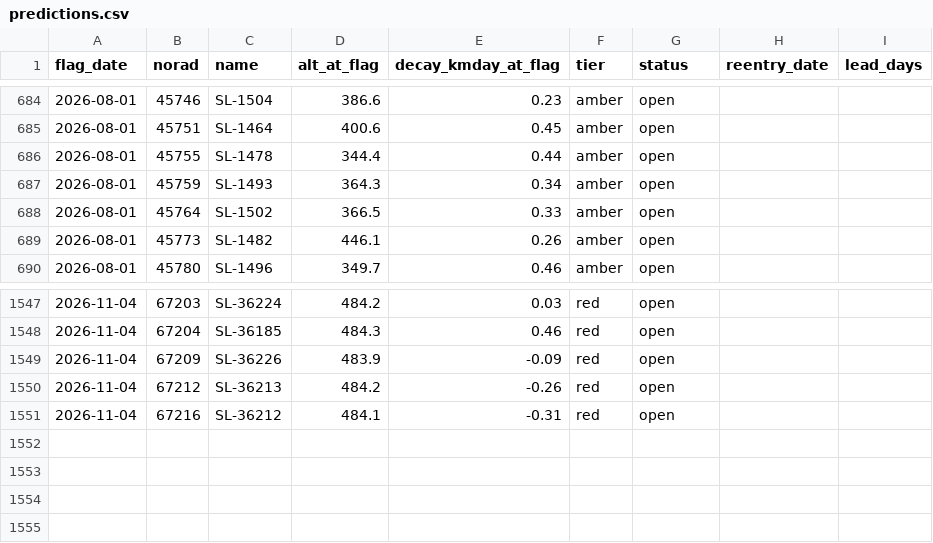
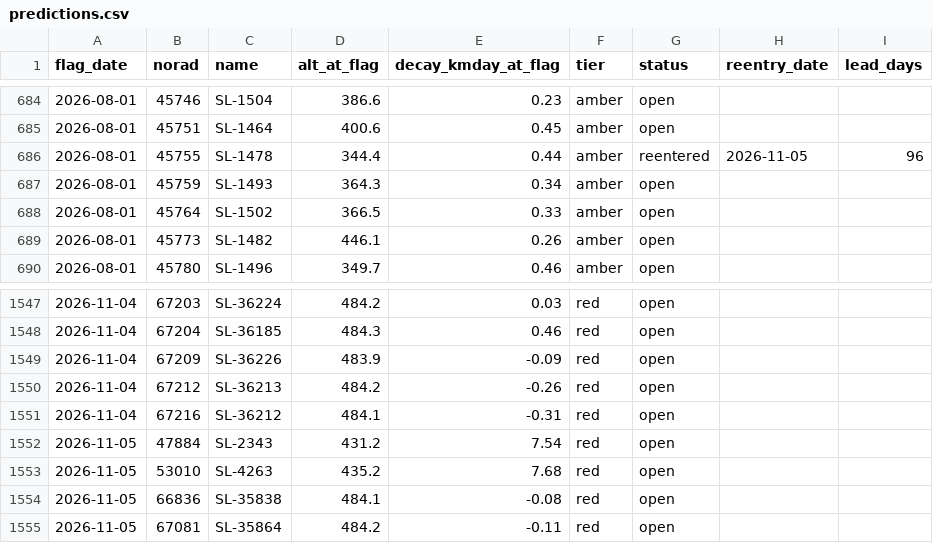
Before and after one commit to oren-speiser/fleet-capacity-radar, a CSV file: predictions.csv, drawn as a sheet; only a part is shown, gaps mark what is left out.

```diff
--- a/predictions.csv
+++ b/predictions.csv
@@ -685,3 +685,3 @@ flag_date,norad,name,alt_at_flag,decay_kmday_at_flag,tier,status,reentry_date,le
 2026-08-01,45751,SL-1464,400.6,0.45,amber,open,,
-2026-08-01,45755,SL-1478,344.4,0.44,amber,open,,
+2026-08-01,45755,SL-1478,344.4,0.44,amber,reentered,2026-11-05,96
 2026-08-01,45759,SL-1493,364.3,0.34,amber,open,,
@@ -1551 +1551,5 @@ flag_date,norad,name,alt_at_flag,decay_kmday_at_flag,tier,status,reentry_date,le
 2026-11-04,67216,SL-36212,484.1,-0.31,red,open,,
+2026-11-05,47884,SL-2343,431.2,7.54,red,open,,
+2026-11-05,53010,SL-4263,435.2,7.68,red,open,,
+2026-11-05,66836,SL-35838,484.1,-0.08,red,open,,
+2026-11-05,67081,SL-35864,484.2,-0.11,red,open,,
```
Also changed, not shown: storm_log.csv, 2 other files.
